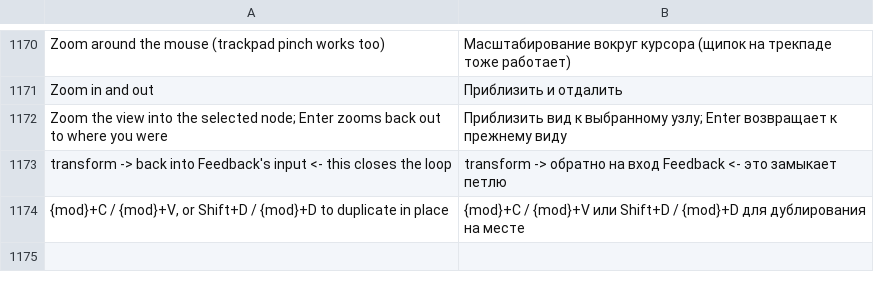
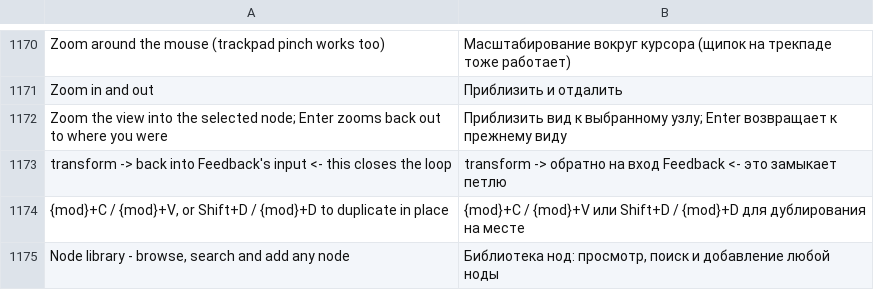
Before and after one commit to n1m21n/Infinite, a TSV file: resources/lang/ru.tsv, drawn as a sheet; only a part is shown, gaps mark what is left out.

Commit message:
Top bar: Nodes library button (browser glyph + label) replaces the bare search icon; metronome uses the new glyph as an IconTile

```diff
--- a/resources/lang/ru.tsv
+++ b/resources/lang/ru.tsv
@@ -1174 +1174,2 @@ transform  ->  back into Feedback's input   <- this closes the loop	transform  -
 {mod}+C / {mod}+V, or Shift+D / {mod}+D to duplicate in place	{mod}+C / {mod}+V или Shift+D / {mod}+D для дублирования на месте
+Node library - browse, search and add any node	Библиотека нод: просмотр, поиск и добавление любой ноды
```
Also changed, not shown: resources/lang/de.tsv, resources/lang/es.tsv, 5 other files.
